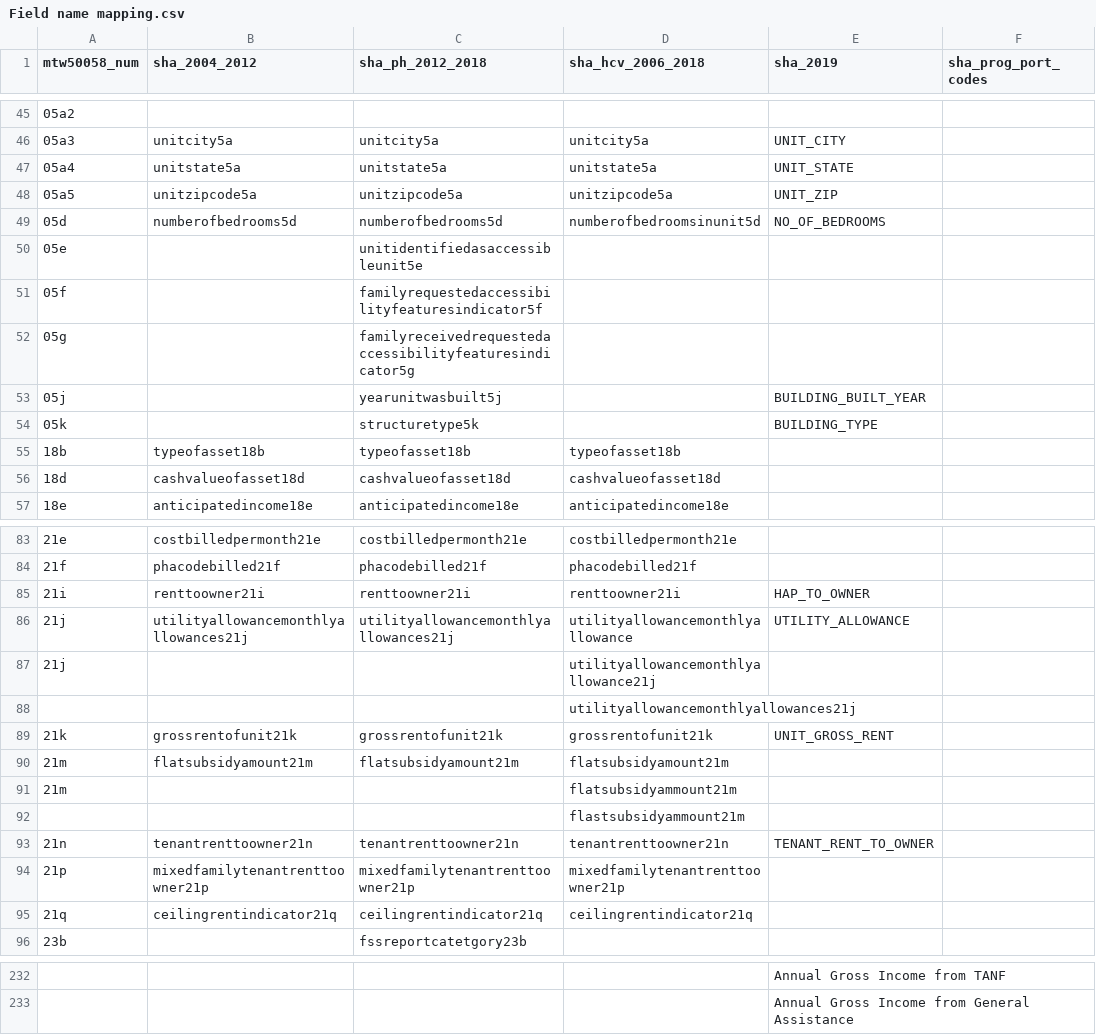
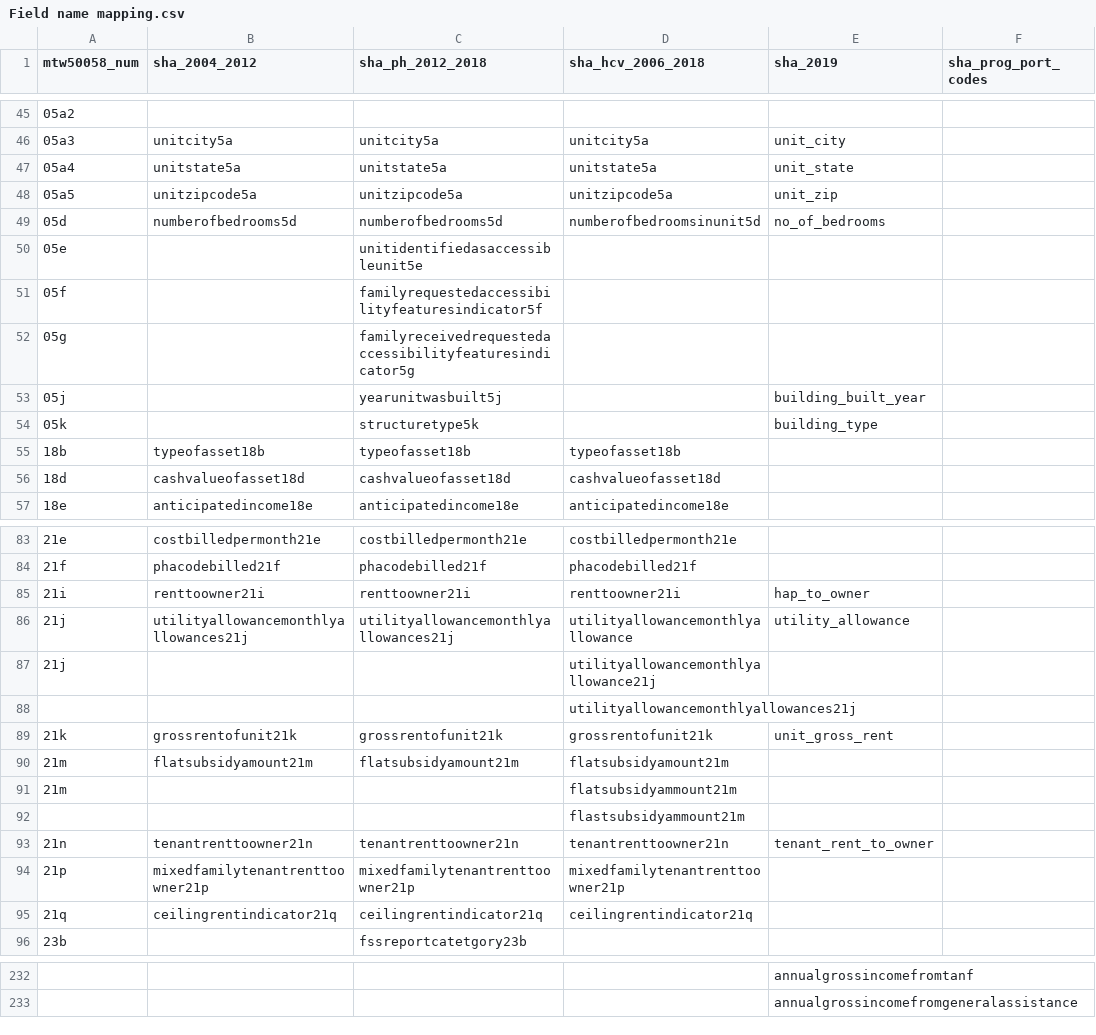
Before and after one commit to PHSKC-APDE/Housing, a CSV file: processing/Field name mapping.csv, drawn as a sheet; only a part is shown, gaps mark what is left out; the diff covers the shown part only; the diff names each change by its address in the sheet, - before the commit and + after, or states it on an @@ line.

```diff
--- a/processing/Field name mapping.csv
+++ b/processing/Field name mapping.csv
-E46 (sha_2019): UNIT_CITY
+E46 (sha_2019): unit_city
-E47 (sha_2019): UNIT_STATE
+E47 (sha_2019): unit_state
-E48 (sha_2019): UNIT_ZIP
+E48 (sha_2019): unit_zip
-E49 (sha_2019): NO_OF_BEDROOMS
+E49 (sha_2019): no_of_bedrooms
-E53 (sha_2019): BUILDING_BUILT_YEAR
+E53 (sha_2019): building_built_year
-E54 (sha_2019): BUILDING_TYPE
+E54 (sha_2019): building_type
-E85 (sha_2019): HAP_TO_OWNER
+E85 (sha_2019): hap_to_owner
-E86 (sha_2019): UTILITY_ALLOWANCE
+E86 (sha_2019): utility_allowance
-E89 (sha_2019): UNIT_GROSS_RENT
+E89 (sha_2019): unit_gross_rent
-E93 (sha_2019): TENANT_RENT_TO_OWNER
+E93 (sha_2019): tenant_rent_to_owner
-E232 (sha_2019): Annual Gross Income from TANF
+E232 (sha_2019): annualgrossincomefromtanf
-E233 (sha_2019): Annual Gross Income from General Assistance
+E233 (sha_2019): annualgrossincomefromgeneralassistance
```
Also changed, not shown: 2 added rows, 2 removed rows and 48 edited cells elsewhere in this file.
